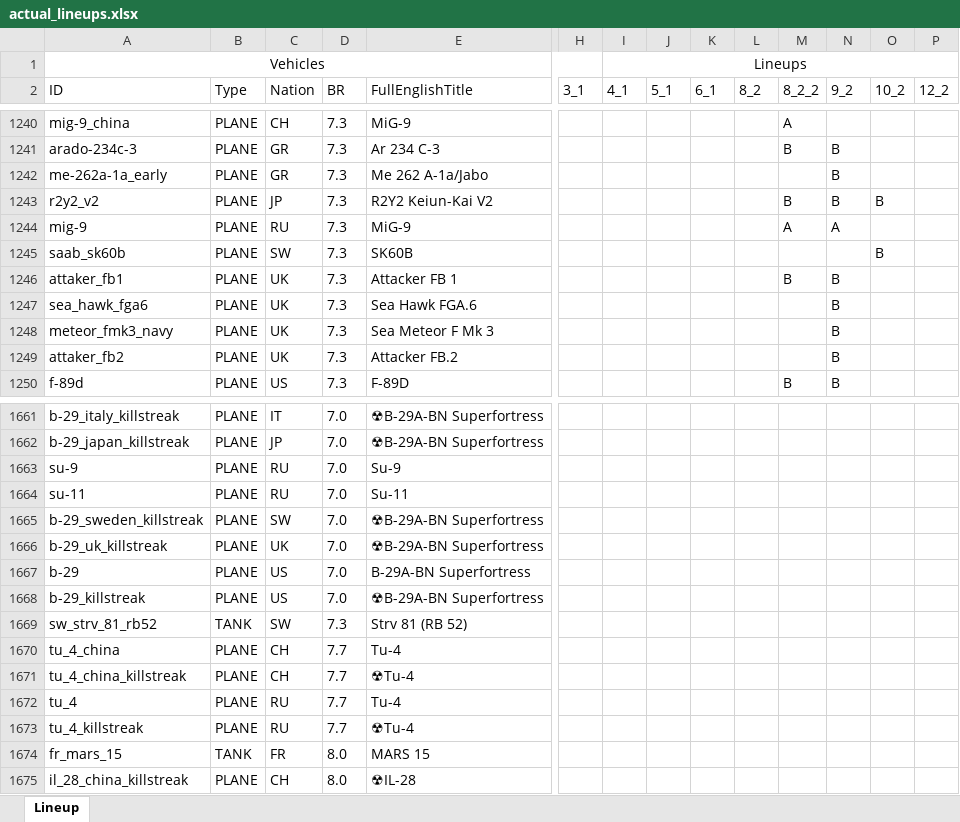
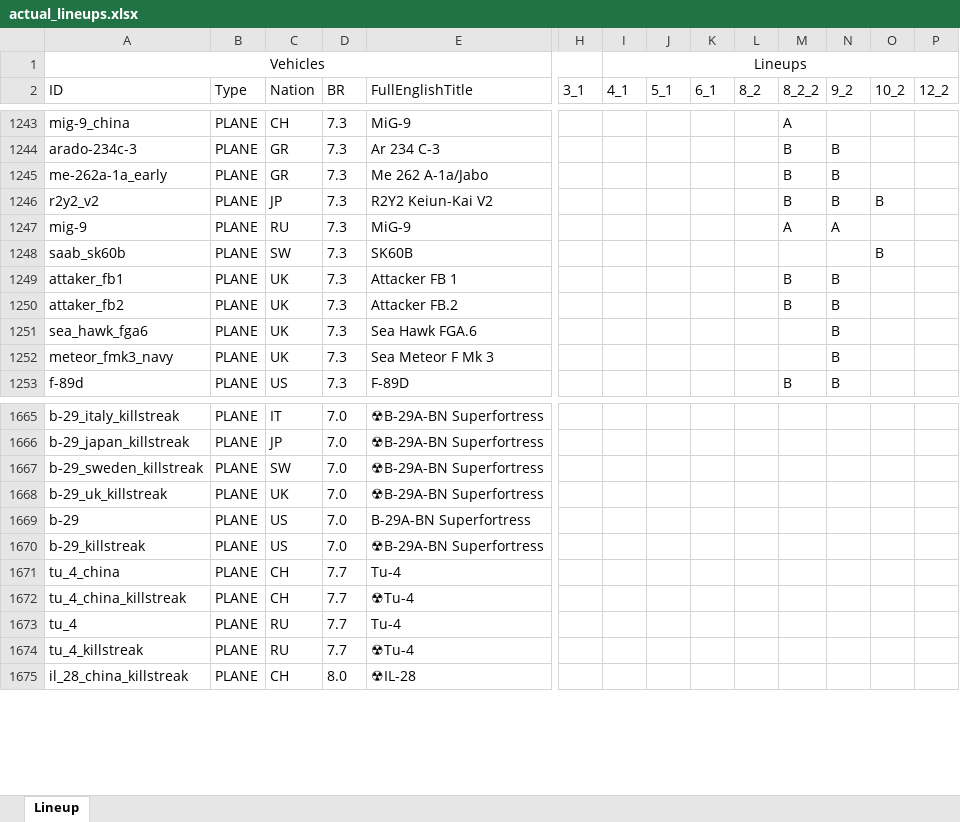
Before and after one commit to runaloop/ThunderSimLineup, an Excel workbook: actual_lineups.xlsx, sheet Lineup, drawn as a sheet; only a part is shown, gaps mark what is left out; values as stored, in another font and other column widths than the file's, no borders; table styles not drawn; removed rows and columns are numbered as before the commit, all else as after; rows hold the shown columns only; the diff covers the shown part only; the diff names each change by its address in the sheet, - before the commit and + after, or states it on an @@ line.

Commit message:
Add: Actual lineup changes Su-9(RU) добавлен в 8_2_2 Su-11(RU) добавлен в 8_2_2 Ratel 90(UK) добавлен в 8_2_2 F2G-1(US) добавлен в 8_2_2 Eland 90 Mk.7(UK) добавлен в 8_2_2 Strv 81 (RB 52)(SW) добавлен в 8_2_2 Centurion Mk.5/1 (RAAC)(UK) добавлен в 8_2_2 Me 262 A-1a/Jabo(GR) добавлен в 8_2_2 Attacker FB.2(UK) добавлен в 8_2_2 MARS 15(FR) добавлен в 8_2_2 Infanterikanonvagn 91-105(SW) добавлен в 8_2_2

```diff
--- a/actual_lineups.xlsx (sheet Lineup)
+++ b/actual_lineups.xlsx (sheet Lineup)
-M1245 (8_2_2): (empty)
+M1245 (8_2_2): B
+row 1250: attaker_fb2 | PLANE | UK | 7.3 | Attacker FB.2 |  |  |  |  |  | B | B
-row 1249: attaker_fb2 | PLANE | UK | 7.3 | Attacker FB.2 |  |  |  |  |  |  | B
-row 1663: su-9 | PLANE | RU | 7.0 | Su-9
-row 1664: su-11 | PLANE | RU | 7.0 | Su-11
-row 1669: sw_strv_81_rb52 | TANK | SW | 7.3 | Strv 81 (RB 52)
-row 1674: fr_mars_15 | TANK | FR | 8.0 | MARS 15
```
Also changed, not shown: 5 added rows, 1 removed row and 4 edited cells elsewhere in this sheet, 2 other files.
